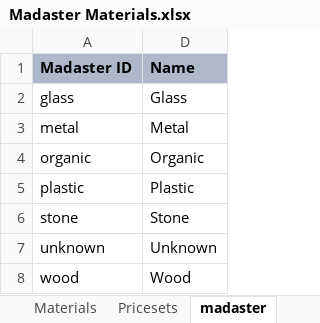
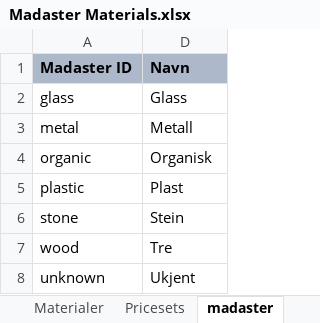
Before and after one commit to madaster/madaster.github.io, an Excel workbook: files/no/Madaster Materials.xlsx, sheet madaster, drawn as a sheet; values as stored, in another font and other column widths than the file's, no borders; removed rows and columns are numbered as before the commit, all else as after; the diff names each change by its address in the sheet, - before the commit and + after, or states it on an @@ line.

Commit message:
Added de and no material excels

```diff
--- a/files/no/Madaster Materials.xlsx (sheet madaster)
+++ b/files/no/Madaster Materials.xlsx (sheet madaster)
-sheet tab: Materials
+sheet tab: Materialer
-D1: Name
+D1: Navn
-D3 (Navn): Metal
+D3 (Navn): Metall
-D4 (Navn): Organic
+D4 (Navn): Organisk
-D5 (Navn): Plastic
+D5 (Navn): Plast
-D6 (Navn): Stone
+D6 (Navn): Stein
+row 7: wood | Tre
-D8 (Navn): Unknown
+D8 (Navn): Ukjent
-row 8: wood | Wood
```
Also changed, not shown: sheet Materialer, sheet Pricesets, other sheet tabs, hidden cells, 3 other files.
